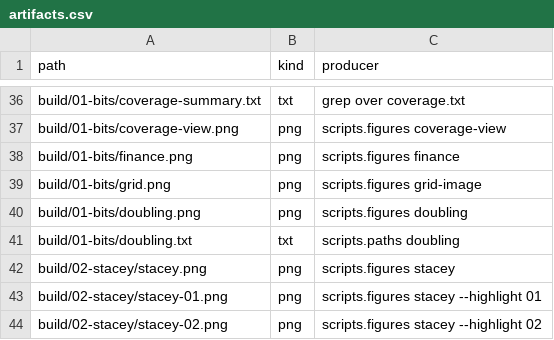
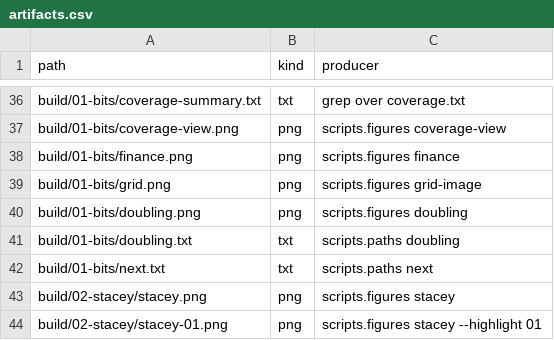
Before and after one commit to dpopchev/chaos-to-simple, a CSV file: data/artifacts.csv, drawn as a sheet; only a part is shown, gaps mark what is left out; the shorter side is filled out with more unchanged rows.

Commit message:
feat(deck): price the next if, next_doubling and build/01-bits/next.txt
Refs: W-107 T-246

```diff
--- a/data/artifacts.csv
+++ b/data/artifacts.csv
@@ -41,2 +41,3 @@ build/01-bits/doubling.png,png,scripts.figures doubling
 build/01-bits/doubling.txt,txt,scripts.paths doubling
+build/01-bits/next.txt,txt,scripts.paths next
 build/02-stacey/stacey.png,png,scripts.figures stacey
```
Also changed, not shown: 4 other files.
